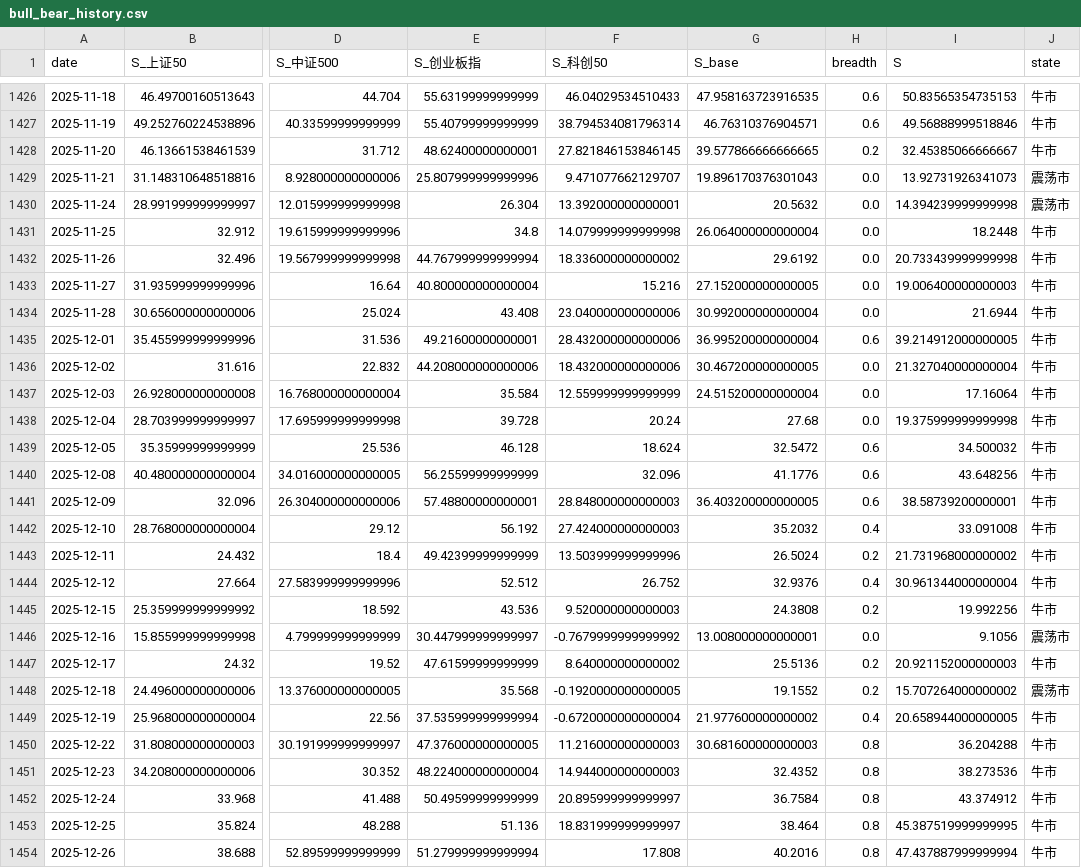
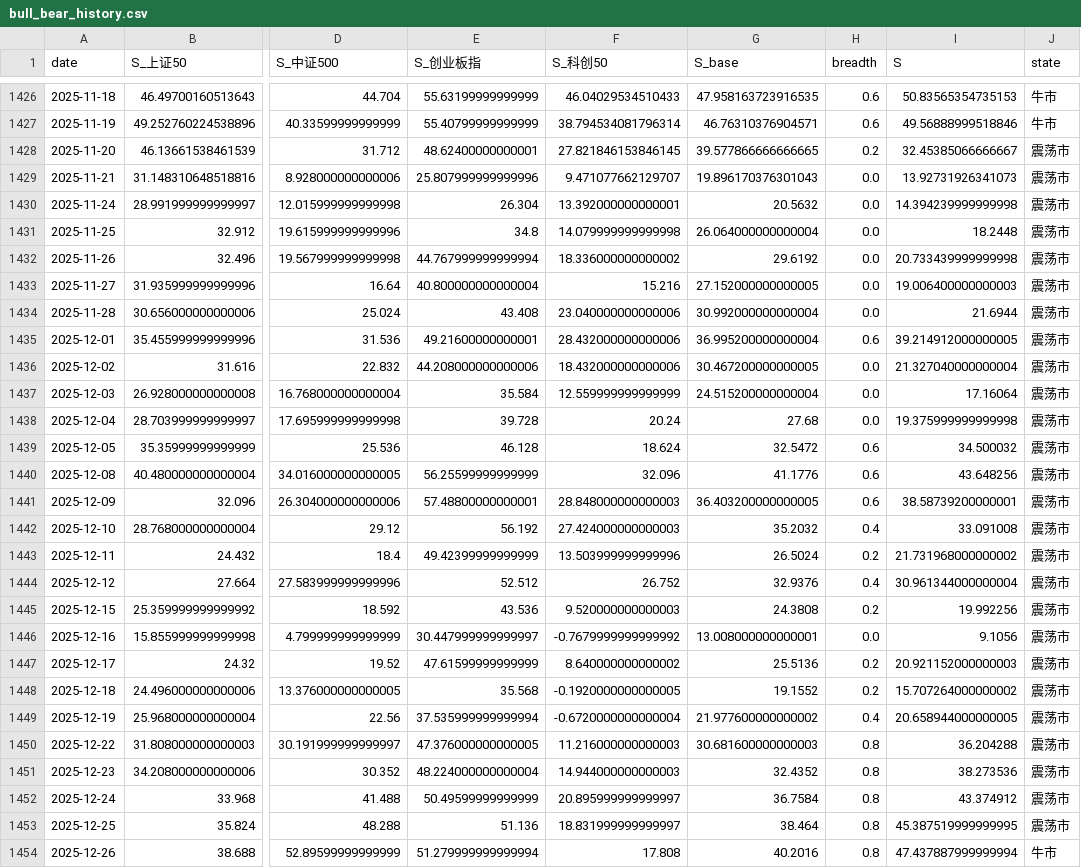
Before and after one commit to Sebastien10115985/industry_boom, a CSV file: data/regime/bull_bear_history.csv, drawn as a sheet; only a part is shown, gaps mark what is left out; the diff covers the shown part only; the diff names each change by its address in the sheet, - before the commit and + after, or states it on an @@ line.

```diff
--- a/data/regime/bull_bear_history.csv
+++ b/data/regime/bull_bear_history.csv
-J1428 (state): 牛市
+J1428 (state): 震荡市
-J1431:J1445 (state): 牛市
+J1431:J1445 (state): 震荡市
-J1447 (state): 牛市
+J1447 (state): 震荡市
-J1449:J1453 (state): 牛市
+J1449:J1453 (state): 震荡市
```
Also changed, not shown: 74 edited cells elsewhere in this file, 8 other files.
